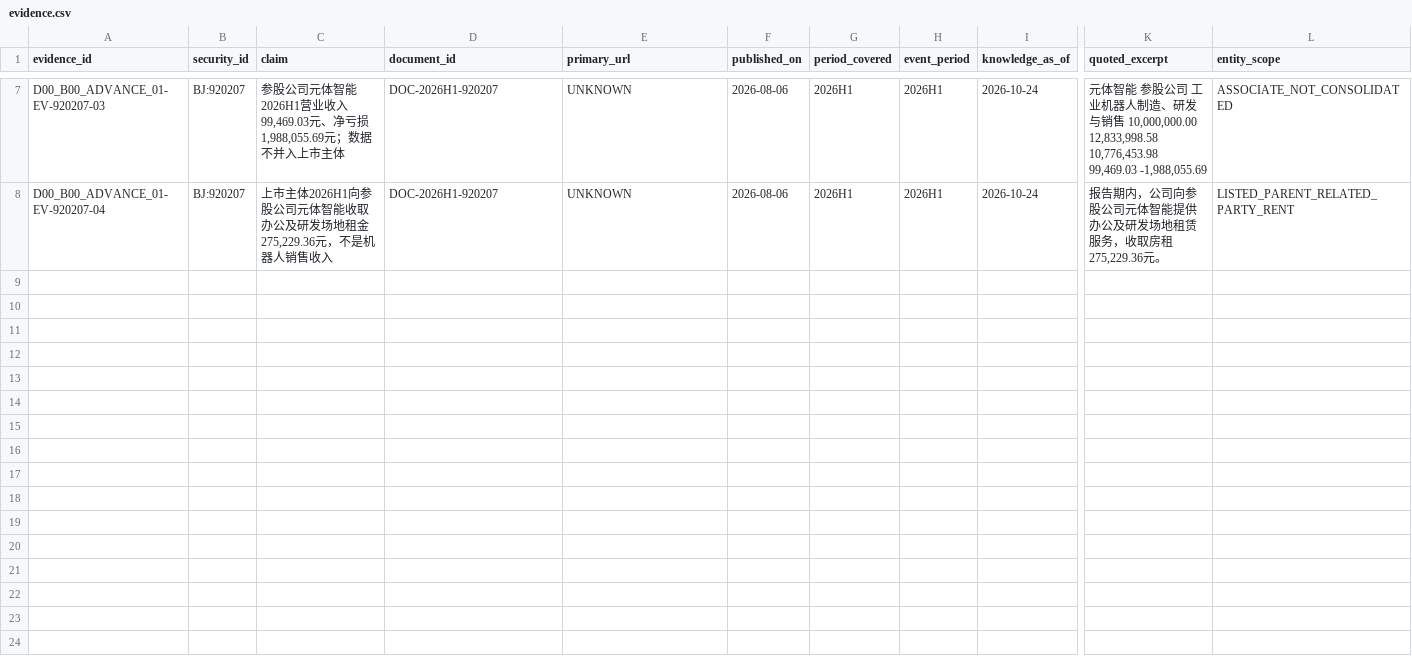
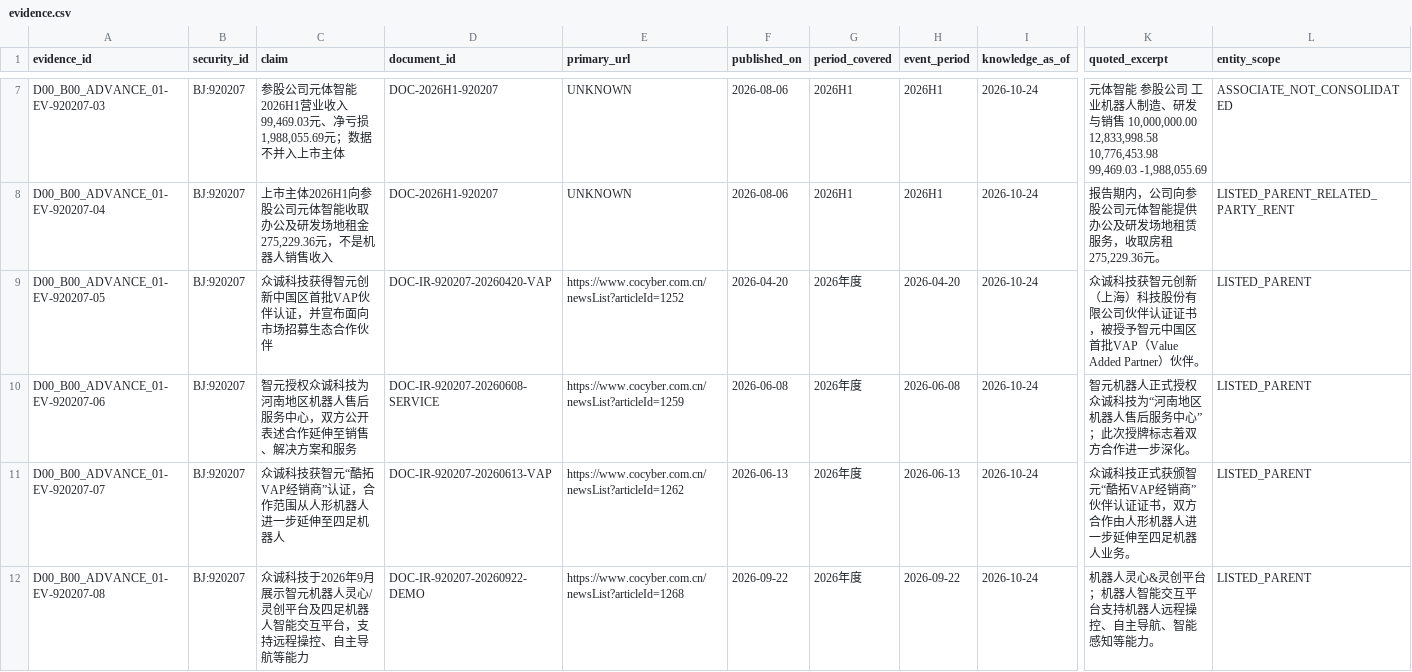
Before and after one commit to qiangzhuangmeili-ui/robotics-inflection-research, a CSV file: packages/D00_B00_ADVANCE_01/results/evidence.csv, drawn as a sheet; only a part is shown, gaps mark what is left out; rows hold the shown columns only; the diff names each change by its address in the sheet, - before the commit and + after, or states it on an @@ line.

Commit message:
Add official company-site evidence for Zhongcheng Agibot channel and service authorizations

```diff
--- a/packages/D00_B00_ADVANCE_01/results/evidence.csv
+++ b/packages/D00_B00_ADVANCE_01/results/evidence.csv
+row 9: D00_B00_ADVANCE_01-EV-920207-05 | BJ:920207 | 众诚科技获得智元创新中国区首批VAP伙伴认证，并宣布面向市场招募生态合作伙伴 | DOC-IR-920207-20260420-VAP | https://www.cocyber.com.cn/newsList?articleId=1252 | 2026-04-20 | 2026年度 | 2026-04-20 | 2026-10-24 | 众诚科技获智元创新（上海）科技股份有限公司伙伴认证证书，被授予智元中国区首批VAP（Value Added Partner）伙伴。 | LISTED_PARENT
+row 10: D00_B00_ADVANCE_01-EV-920207-06 | BJ:920207 | 智元授权众诚科技为河南地区机器人售后服务中心，双方公开表述合作延伸至销售、解决方案和服务 | DOC-IR-920207-20260608-SERVICE | https://www.cocyber.com.cn/newsList?articleId=1259 | 2026-06-08 | 2026年度 | 2026-06-08 | 2026-10-24 | 智元机器人正式授权众诚科技为“河南地区机器人售后服务中心”；此次授牌标志着双方合作进一步深化。 | LISTED_PARENT
+row 11: D00_B00_ADVANCE_01-EV-920207-07 | BJ:920207 | 众诚科技获智元“酷拓VAP经销商”认证，合作范围从人形机器人进一步延伸至四足机器人 | DOC-IR-920207-20260613-VAP | https://www.cocyber.com.cn/newsList?articleId=1262 | 2026-06-13 | 2026年度 | 2026-06-13 | 2026-10-24 | 众诚科技正式获颁智元“酷拓VAP经销商”伙伴认证证书，双方合作由人形机器人进一步延伸至四足机器人业务。 | LISTED_PARENT
+row 12: D00_B00_ADVANCE_01-EV-920207-08 | BJ:920207 | 众诚科技于2026年9月展示智元机器人灵心/灵创平台及四足机器人智能交互平台，支持远程操控、自主导航等能力 | DOC-IR-920207-20260922-DEMO | https://www.cocyber.com.cn/newsList?articleId=1268 | 2026-09-22 | 2026年度 | 2026-09-22 | 2026-10-24 | 机器人灵心&灵创平台；机器人智能交互平台支持机器人远程操控、自主导航、智能感知等能力。 | LISTED_PARENT
```
